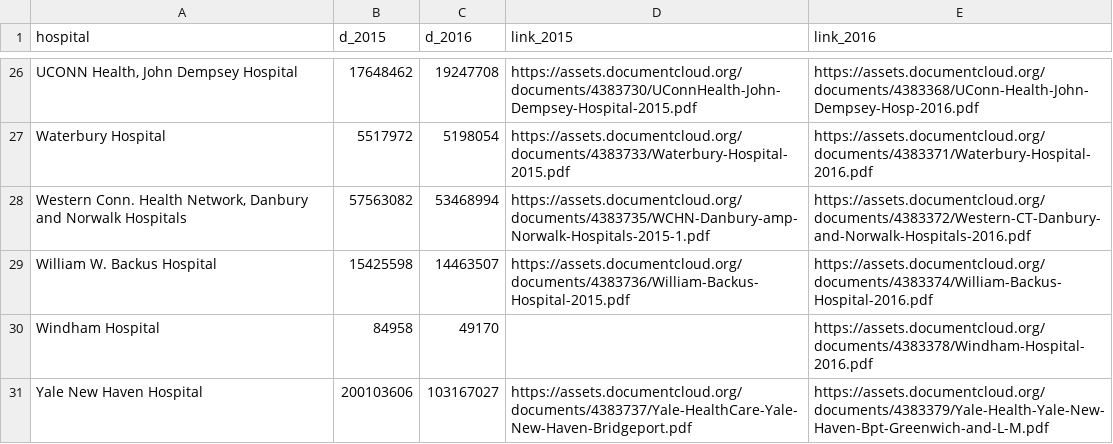
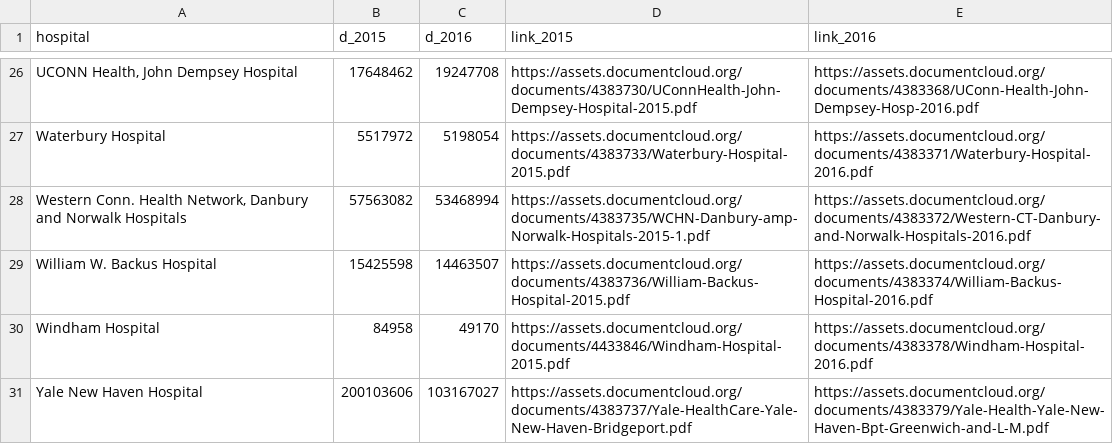
Before and after one commit to charliesmart/charlie.github.io, a CSV file: projects/chit_facilities/fees.csv, drawn as a sheet; only a part is shown, gaps mark what is left out.

Commit message:
Windham

```diff
--- a/projects/chit_facilities/fees.csv
+++ b/projects/chit_facilities/fees.csv
@@ -29,3 +29,3 @@ Waterbury Hospital,5517972,5198054,https://assets.documentcloud.org/documents/43
 William W. Backus Hospital,15425598,14463507,https://assets.documentcloud.org/documents/4383736/William-Backus-Hospital-2015.pdf,https://assets.documentcloud.org/documents/4383374/William-Backus-Hospital-2016.pdf
-Windham Hospital,84958,49170,,https://assets.documentcloud.org/documents/4383378/Windham-Hospital-2016.pdf
+Windham Hospital,84958,49170,https://assets.documentcloud.org/documents/4433846/Windham-Hospital-2015.pdf,https://assets.documentcloud.org/documents/4383378/Windham-Hospital-2016.pdf
 "Yale New Haven Hospital",200103606,103167027,https://assets.documentcloud.org/documents/4383737/Yale-HealthCare-Yale-New-Haven-Bridgeport.pdf,https://assets.documentcloud.org/documents/4383379/Yale-Health-Yale-New-Haven-Bpt-Greenwich-and-L-M.pdf
```
